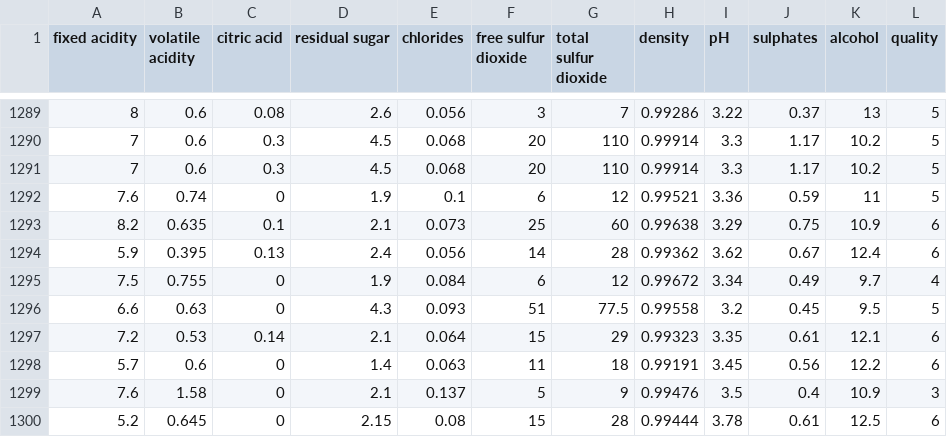
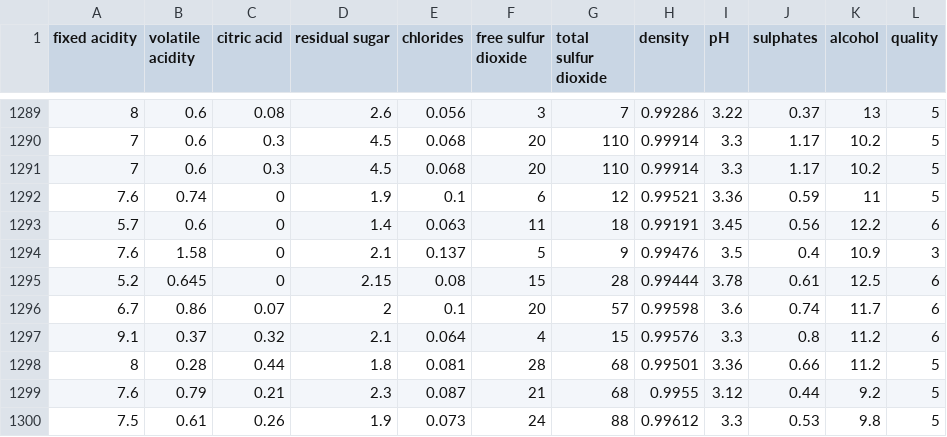
Before and after one commit to kirenz/datasets, a CSV file: winequality-red.csv, drawn as a sheet; only a part is shown, gaps mark what is left out; the shorter side is filled out with more unchanged rows.

Commit message:
Update winequality-red.csv

```diff
--- a/winequality-red.csv
+++ b/winequality-red.csv
@@ -1292,7 +1292,2 @@
 7.6;0.74;0;1.9;0.1;6;12;0.99521;3.36;0.59;11;5
-8.2;0.635;0.1;2.1;0.073;25;60;0.99638;3.29;0.75;10.9;6
-5.9;0.395;0.13;2.4;0.056;14;28;0.99362;3.62;0.67;12.4;6
-7.5;0.755;0;1.9;0.084;6;12;0.99672;3.34;0.49;9.7;4
-6.6;0.63;0;4.3;0.093;51;77.5;0.99558;3.2;0.45;9.5;5
-7.2;0.53;0.14;2.1;0.064;15;29;0.99323;3.35;0.61;12.1;6
 5.7;0.6;0;1.4;0.063;11;18;0.99191;3.45;0.56;12.2;6
```
